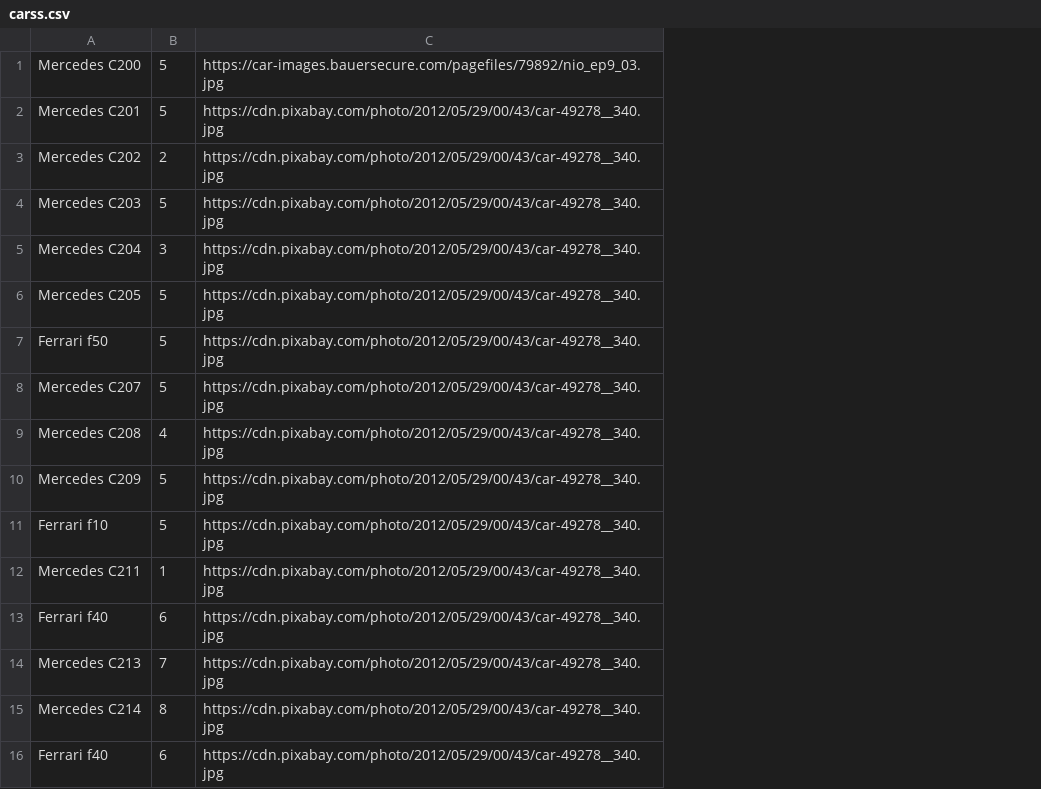
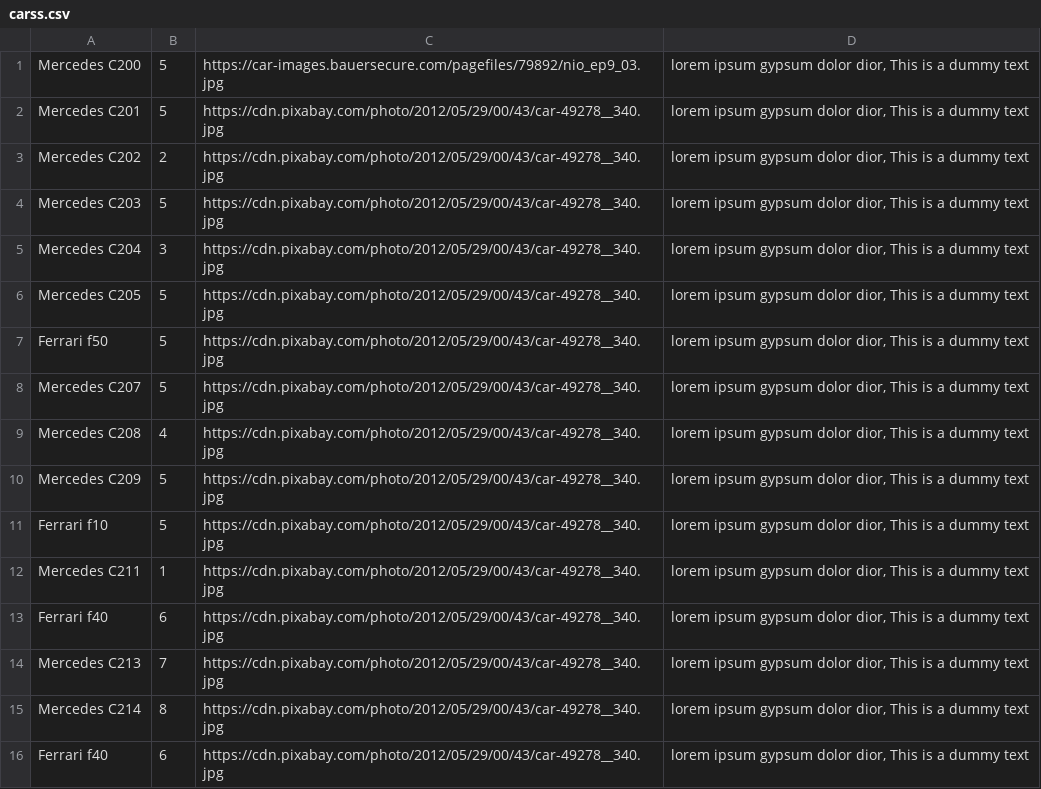
Before and after one commit to saliahmed93/osearchlcsvd, a CSV file: csv/carss.csv, drawn as a sheet; the diff names each change by its address in the sheet, - before the commit and + after, or states it on an @@ line.

Commit message:
Add files via upload

```diff
--- a/csv/carss.csv
+++ b/csv/carss.csv
+column D, rows 1-16: all lorem ipsum gypsum dolor dior, This is a dummy text
```
